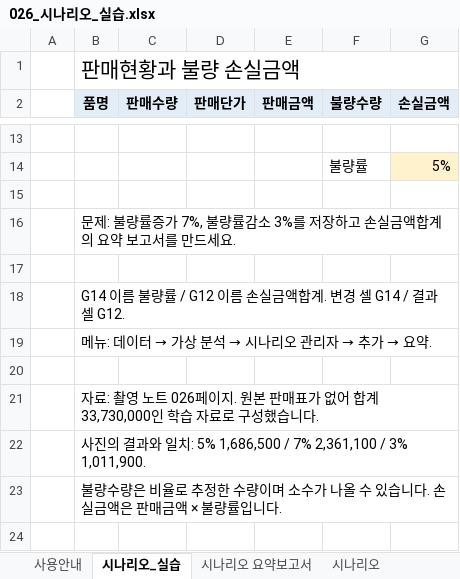
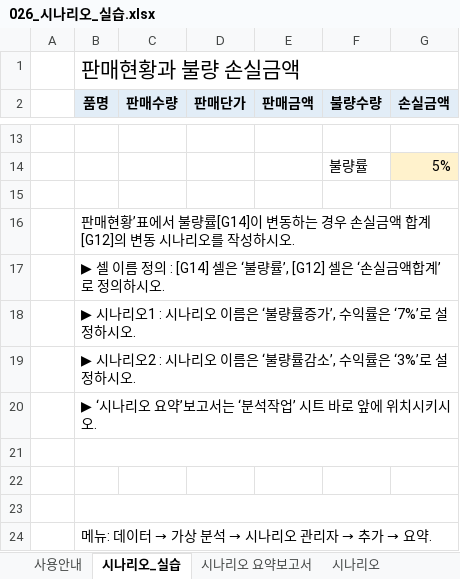
Before and after one commit to najongjine/CompUse2nd, an Excel workbook: 교재/엑셀교재v2/026_시나리오_실습.xlsx, sheet 시나리오_실습, drawn as a sheet; only a part is shown, gaps mark what is left out; values as stored, in another font and other column widths than the file's, no borders; removed rows and columns are numbered as before the commit, all else as after; the diff names each change by its address in the sheet, - before the commit and + after, or states it on an @@ line.

```diff
--- a/교재/엑셀교재v2/026_시나리오_실습.xlsx (sheet 시나리오_실습)
+++ b/교재/엑셀교재v2/026_시나리오_실습.xlsx (sheet 시나리오_실습)
-B16 (품명): 문제: 불량률증가 7%, 불량률감소 3%를 저장하고 손실금액합계의 요약 보고서를 만드세요.
+B16 (품명): 판매현황’표에서 불량률[G14]이 변동하는 경우 손실금액 합계[G12]의 변동 시나리오를 작성하시오.
-B16:G16 merged
+row 17:  | ▶ 셀 이름 정의 : [G14] 셀은 ‘불량률’, [G12] 셀은 ‘손실금액합계’로 정의하시오.
+row 18:  | ▶ 시나리오1 : 시나리오 이름은 ‘불량률증가’, 수익률은 ‘7%’로 설정하시오.
+row 19:  | ▶ 시나리오2 : 시나리오 이름은 ‘불량률감소’, 수익률은 ‘3%’로 설정하시오.
+row 20:  | ▶ ‘시나리오 요약’보고서는 ‘분석작업’ 시트 바로 앞에 위치시키시오.
+B21:G21 merged
-B22 (품명): G14 이름 불량률 / G12 이름 손실금액합계. 변경 셀 G14 / 결과 셀 G12.
+B22 (품명): (empty)
-B18:G18 merged
+row 23: (empty)
-row 20: (empty)
-row 21:  | 자료: 촬영 노트 026페이지. 원본 판매표가 없어 합계 33,730,000인 학습 자료로 구성했습니다.
-row 22:  | 사진의 결과와 일치: 5% 1,686,500 / 7% 2,361,100 / 3% 1,011,900.
-row 23:  | 불량수량은 비율로 추정한 수량이며 소수가 나올 수 있습니다. 손실금액은 판매금액 × 불량률입니다.
```
Also changed, not shown: sheet 시나리오, 교재/엑셀교재v2/027_목표값찾기_실습.xlsx, 교재/엑셀교재v2/028-029_피벗테이블_실습.xlsx, 3 other files.
